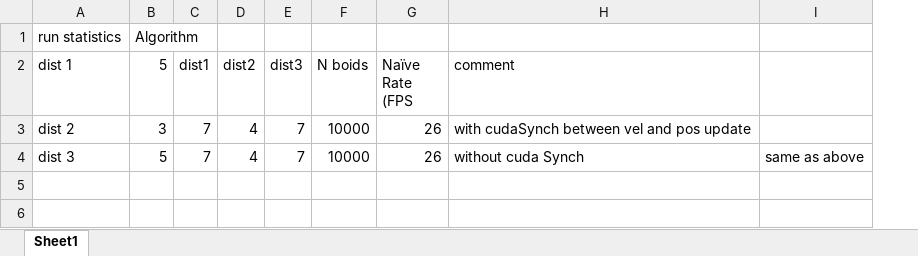
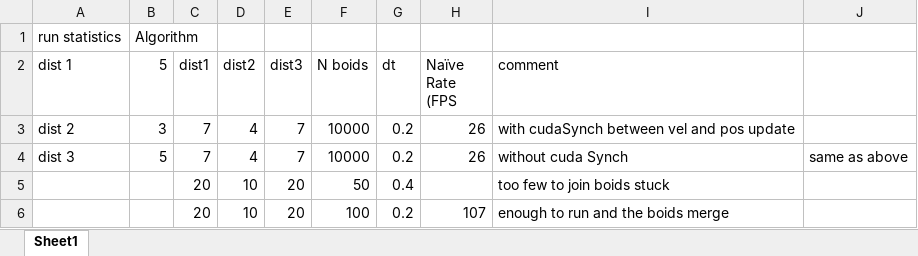
Before and after one commit to CIS565-Fall-2017/Project1-CUDA-Flocking, an Excel workbook: profileResults.xlsx, sheet Sheet1, drawn as a sheet; values as stored, in another font and other column widths than the file's, no borders; the diff names each change by its address in the sheet, - before the commit and + after, or states it on an @@ line.

```diff
--- a/profileResults.xlsx (sheet Sheet1)
+++ b/profileResults.xlsx (sheet Sheet1)
+column G (dt), rows 3-4: 0.2 | 0.2
+row 5:  |  | 20 | 10 | 20 | 50 | 0.4 |  | too few to join boids stuck
+row 6:  |  | 20 | 10 | 20 | 100 | 0.2 | 107 | enough to run and the boids merge
```
Also changed, not shown: 4 other files.
